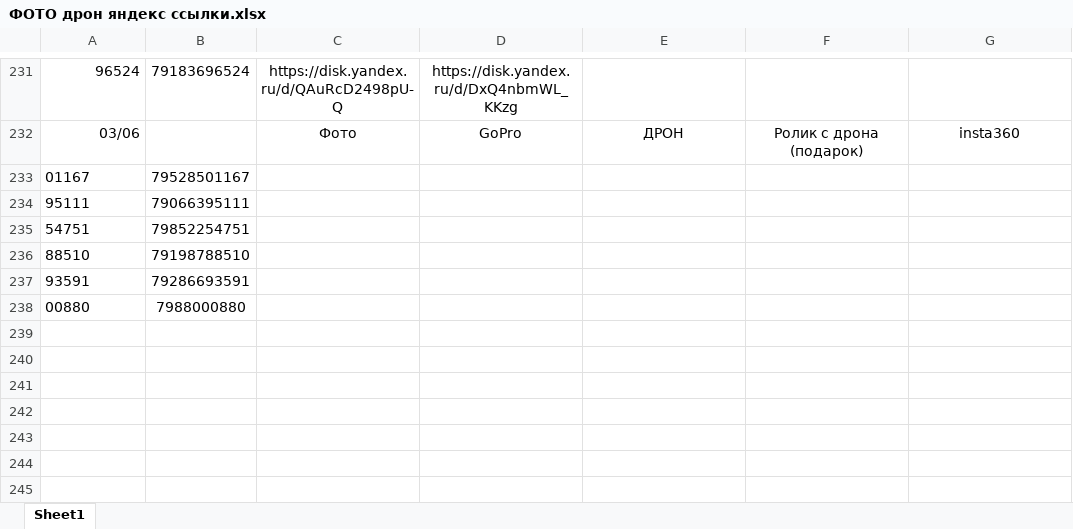
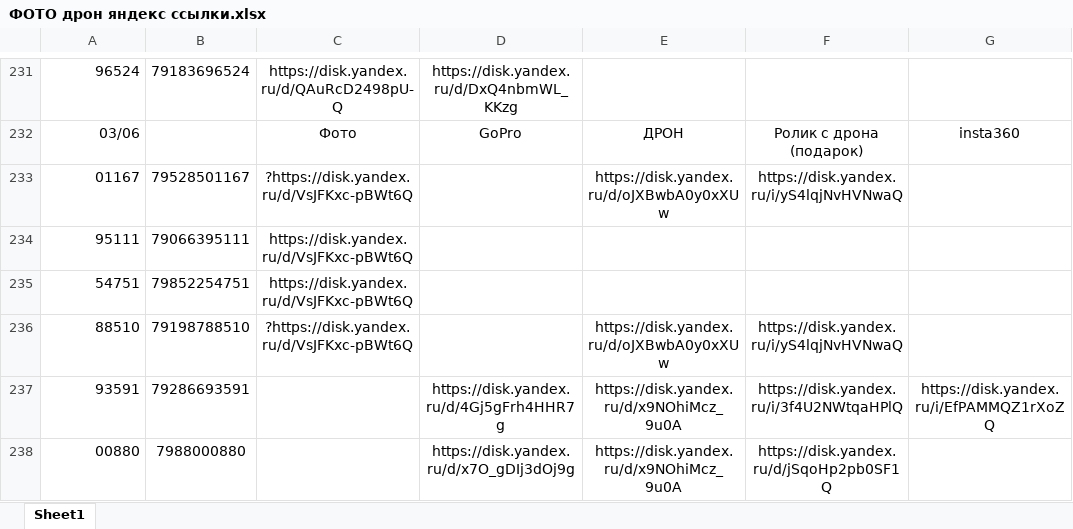
Before and after one commit to janasasha07-collab/photo, an Excel workbook: ФОТО дрон яндекс ссылки.xlsx, sheet Sheet1, drawn as a sheet; only a part is shown, gaps mark what is left out; values as stored, in another font and other column widths than the file's, no borders; the diff names each change by its address in the sheet, - before the commit and + after, or states it on an @@ line.

Commit message:
Add files via upload

```diff
--- a/ФОТО дрон яндекс ссылки.xlsx (sheet Sheet1)
+++ b/ФОТО дрон яндекс ссылки.xlsx (sheet Sheet1)
-A233:A238 alignment: left
+A233:A238 alignment: right
-C233: (empty)
+C233: ?https://disk.yandex.ru/d/VsJFKxc-pBWt6Q
-E233: (empty)
+E233: https://disk.yandex.ru/d/oJXBwbA0y0xXUw
-F233: (empty)
+F233: https://disk.yandex.ru/i/yS4lqjNvHVNwaQ
-C234:C235: (empty)
+C234:C235: https://disk.yandex.ru/d/VsJFKxc-pBWt6Q
-C236: (empty)
+C236: ?https://disk.yandex.ru/d/VsJFKxc-pBWt6Q
-E236: (empty)
+E236: https://disk.yandex.ru/d/oJXBwbA0y0xXUw
-F236: (empty)
+F236: https://disk.yandex.ru/i/yS4lqjNvHVNwaQ
-D237: (empty)
+D237: https://disk.yandex.ru/d/4Gj5gFrh4HHR7g
-E237:E238: (empty)
+E237:E238: https://disk.yandex.ru/d/x9NOhiMcz_9u0A
-F237: (empty)
+F237: https://disk.yandex.ru/i/3f4U2NWtqaHPlQ
-G237: (empty)
+G237: https://disk.yandex.ru/i/EfPAMMQZ1rXoZQ
-D238: (empty)
+D238: https://disk.yandex.ru/d/x7O_gDIj3dOj9g
-F238: (empty)
+F238: https://disk.yandex.ru/d/jSqoHp2pb0SF1Q
```
